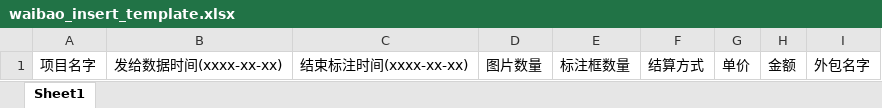
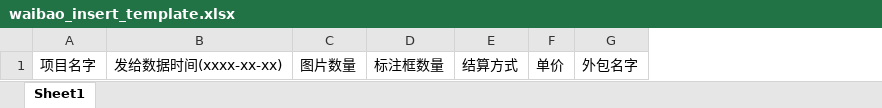
Before and after one commit to gwt805/myess, an Excel workbook: myess/static/files/waibao_insert_template.xlsx, sheet Sheet1, drawn as a sheet; values as stored, in another font and other column widths than the file's, no borders; the diff names each change by its address in the sheet, - before the commit and + after, or states it on an @@ line.

```diff
--- a/myess/static/files/waibao_insert_template.xlsx (sheet Sheet1)
+++ b/myess/static/files/waibao_insert_template.xlsx (sheet Sheet1)
-column C, row 1: 结束标注时间(xxxx-xx-xx)
-column H, row 1: 金额
```
Also changed, not shown: 8 other files.
